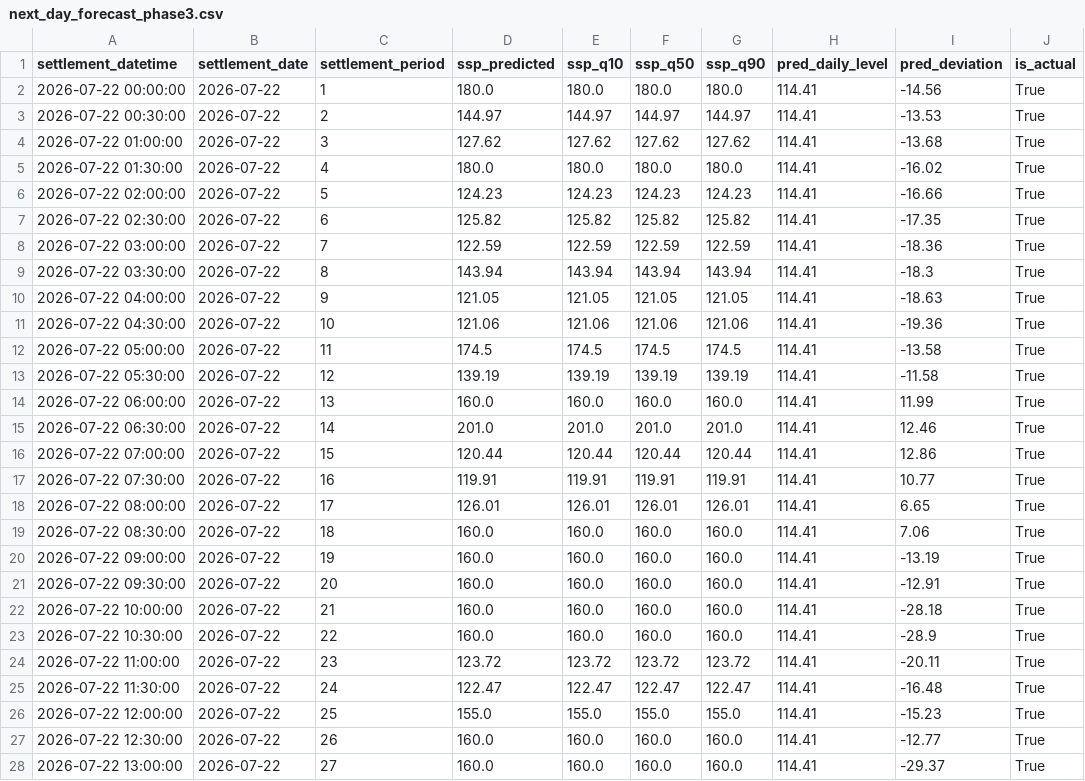
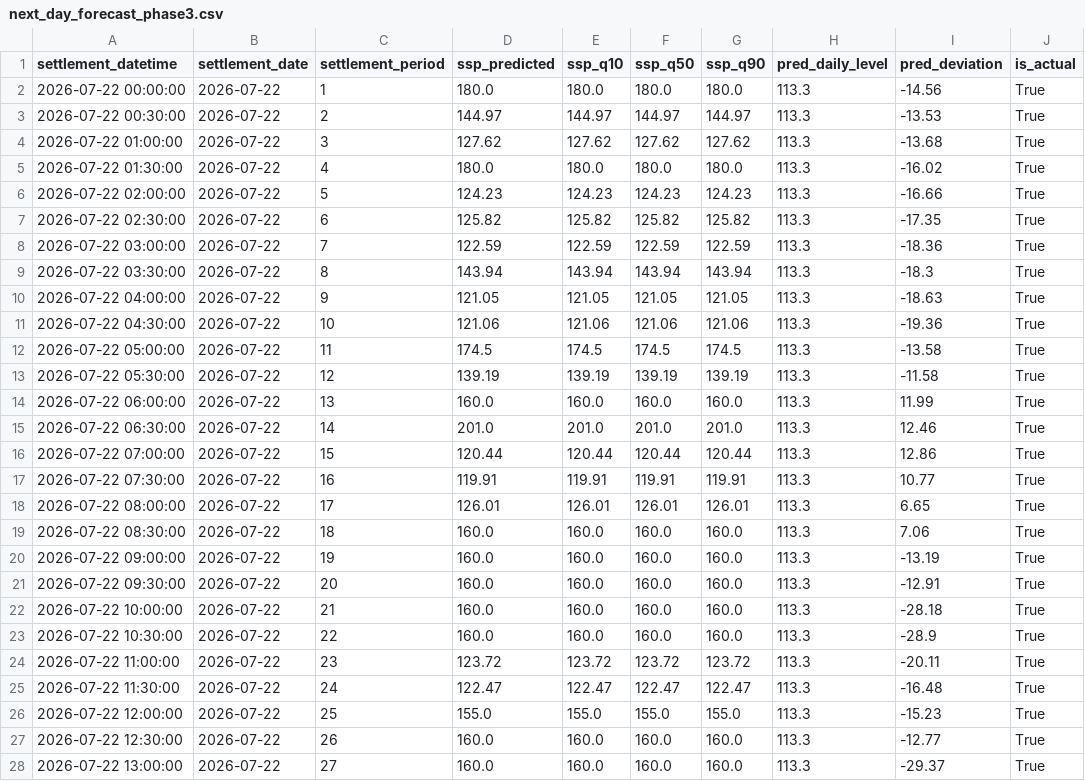
Before and after one commit to liudi23/uk-system-price-forecast, a CSV file: model_assets/next_day_forecast_phase3.csv, drawn as a sheet; only a part is shown; the diff covers the shown part only.

```diff
--- a/model_assets/next_day_forecast_phase3.csv
+++ b/model_assets/next_day_forecast_phase3.csv
@@ -1,28 +1,28 @@
 settlement_datetime,settlement_date,settlement_period,ssp_predicted,ssp_q10,ssp_q50,ssp_q90,pred_daily_level,pred_deviation,is_actual
-2026-07-22 00:00:00,2026-07-22,1,180.0,180.0,180.0,180.0,114.41,-14.56,True
-2026-07-22 00:30:00,2026-07-22,2,144.97,144.97,144.97,144.97,114.41,-13.53,True
-2026-07-22 01:00:00,2026-07-22,3,127.62,127.62,127.62,127.62,114.41,-13.68,True
-2026-07-22 01:30:00,2026-07-22,4,180.0,180.0,180.0,180.0,114.41,-16.02,True
-2026-07-22 02:00:00,2026-07-22,5,124.23,124.23,124.23,124.23,114.41,-16.66,True
-2026-07-22 02:30:00,2026-07-22,6,125.82,125.82,125.82,125.82,114.41,-17.35,True
-2026-07-22 03:00:00,2026-07-22,7,122.59,122.59,122.59,122.59,114.41,-18.36,True
-2026-07-22 03:30:00,2026-07-22,8,143.94,143.94,143.94,143.94,114.41,-18.3,True
-2026-07-22 04:00:00,2026-07-22,9,121.05,121.05,121.05,121.05,114.41,-18.63,True
-2026-07-22 04:30:00,2026-07-22,10,121.06,121.06,121.06,121.06,114.41,-19.36,True
-2026-07-22 05:00:00,2026-07-22,11,174.5,174.5,174.5,174.5,114.41,-13.58,True
-2026-07-22 05:30:00,2026-07-22,12,139.19,139.19,139.19,139.19,114.41,-11.58,True
-2026-07-22 06:00:00,2026-07-22,13,160.0,160.0,160.0,160.0,114.41,11.99,True
-2026-07-22 06:30:00,2026-07-22,14,201.0,201.0,201.0,201.0,114.41,12.46,True
-2026-07-22 07:00:00,2026-07-22,15,120.44,120.44,120.44,120.44,114.41,12.86,True
-2026-07-22 07:30:00,2026-07-22,16,119.91,119.91,119.91,119.91,114.41,10.77,True
-2026-07-22 08:00:00,2026-07-22,17,126.01,126.01,126.01,126.01,114.41,6.65,True
-2026-07-22 08:30:00,2026-07-22,18,160.0,160.0,160.0,160.0,114.41,7.06,True
-2026-07-22 09:00:00,2026-07-22,19,160.0,160.0,160.0,160.0,114.41,-13.19,True
-2026-07-22 09:30:00,2026-07-22,20,160.0,160.0,160.0,160.0,114.41,-12.91,True
-2026-07-22 10:00:00,2026-07-22,21,160.0,160.0,160.0,160.0,114.41,-28.18,True
-2026-07-22 10:30:00,2026-07-22,22,160.0,160.0,160.0,160.0,114.41,-28.9,True
-2026-07-22 11:00:00,2026-07-22,23,123.72,123.72,123.72,123.72,114.41,-20.11,True
-2026-07-22 11:30:00,2026-07-22,24,122.47,122.47,122.47,122.47,114.41,-16.48,True
-2026-07-22 12:00:00,2026-07-22,25,155.0,155.0,155.0,155.0,114.41,-15.23,True
-2026-07-22 12:30:00,2026-07-22,26,160.0,160.0,160.0,160.0,114.41,-12.77,True
-2026-07-22 13:00:00,2026-07-22,27,160.0,160.0,160.0,160.0,114.41,-29.37,True
+2026-07-22 00:00:00,2026-07-22,1,180.0,180.0,180.0,180.0,113.3,-14.56,True
+2026-07-22 00:30:00,2026-07-22,2,144.97,144.97,144.97,144.97,113.3,-13.53,True
+2026-07-22 01:00:00,2026-07-22,3,127.62,127.62,127.62,127.62,113.3,-13.68,True
+2026-07-22 01:30:00,2026-07-22,4,180.0,180.0,180.0,180.0,113.3,-16.02,True
+2026-07-22 02:00:00,2026-07-22,5,124.23,124.23,124.23,124.23,113.3,-16.66,True
+2026-07-22 02:30:00,2026-07-22,6,125.82,125.82,125.82,125.82,113.3,-17.35,True
+2026-07-22 03:00:00,2026-07-22,7,122.59,122.59,122.59,122.59,113.3,-18.36,True
+2026-07-22 03:30:00,2026-07-22,8,143.94,143.94,143.94,143.94,113.3,-18.3,True
+2026-07-22 04:00:00,2026-07-22,9,121.05,121.05,121.05,121.05,113.3,-18.63,True
+2026-07-22 04:30:00,2026-07-22,10,121.06,121.06,121.06,121.06,113.3,-19.36,True
+2026-07-22 05:00:00,2026-07-22,11,174.5,174.5,174.5,174.5,113.3,-13.58,True
+2026-07-22 05:30:00,2026-07-22,12,139.19,139.19,139.19,139.19,113.3,-11.58,True
+2026-07-22 06:00:00,2026-07-22,13,160.0,160.0,160.0,160.0,113.3,11.99,True
+2026-07-22 06:30:00,2026-07-22,14,201.0,201.0,201.0,201.0,113.3,12.46,True
+2026-07-22 07:00:00,2026-07-22,15,120.44,120.44,120.44,120.44,113.3,12.86,True
+2026-07-22 07:30:00,2026-07-22,16,119.91,119.91,119.91,119.91,113.3,10.77,True
+2026-07-22 08:00:00,2026-07-22,17,126.01,126.01,126.01,126.01,113.3,6.65,True
+2026-07-22 08:30:00,2026-07-22,18,160.0,160.0,160.0,160.0,113.3,7.06,True
+2026-07-22 09:00:00,2026-07-22,19,160.0,160.0,160.0,160.0,113.3,-13.19,True
+2026-07-22 09:30:00,2026-07-22,20,160.0,160.0,160.0,160.0,113.3,-12.91,True
+2026-07-22 10:00:00,2026-07-22,21,160.0,160.0,160.0,160.0,113.3,-28.18,True
+2026-07-22 10:30:00,2026-07-22,22,160.0,160.0,160.0,160.0,113.3,-28.9,True
+2026-07-22 11:00:00,2026-07-22,23,123.72,123.72,123.72,123.72,113.3,-20.11,True
+2026-07-22 11:30:00,2026-07-22,24,122.47,122.47,122.47,122.47,113.3,-16.48,True
+2026-07-22 12:00:00,2026-07-22,25,155.0,155.0,155.0,155.0,113.3,-15.23,True
+2026-07-22 12:30:00,2026-07-22,26,160.0,160.0,160.0,160.0,113.3,-12.77,True
+2026-07-22 13:00:00,2026-07-22,27,160.0,160.0,160.0,160.0,113.3,-29.37,True
```
Also changed, not shown: 73 edited cells elsewhere in this file, model_assets/day2_forecast_phase3.csv, 2 other files.
